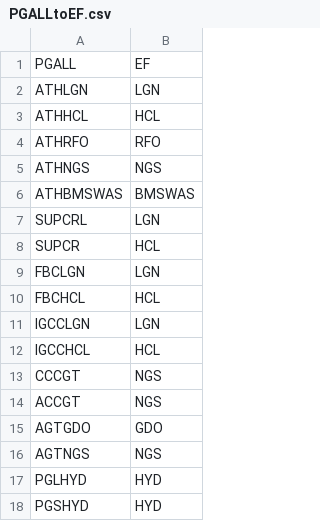
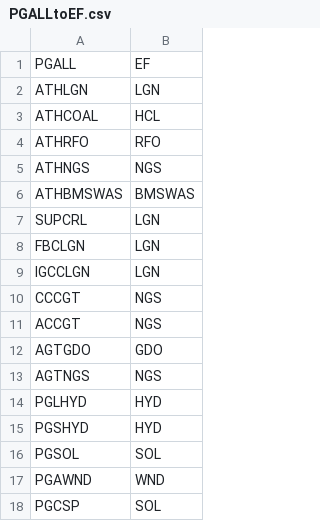
Before and after one commit to e3modelling/mrprom, a CSV file: inst/extdata/blabla_export/PGALLtoEF.csv, drawn as a sheet; only a part is shown; the shorter side is filled out with more unchanged rows.

```diff
--- a/inst/extdata/blabla_export/PGALLtoEF.csv
+++ b/inst/extdata/blabla_export/PGALLtoEF.csv
@@ -2,3 +2,3 @@ PGALL,EF
 ATHLGN,LGN
-ATHHCL,HCL
+ATHCOAL,HCL
 ATHRFO,RFO
@@ -7,7 +7,4 @@ ATHBMSWAS,BMSWAS
 SUPCRL,LGN
-SUPCR,HCL
 FBCLGN,LGN
-FBCHCL,HCL
 IGCCLGN,LGN
-IGCCHCL,HCL
 CCCGT,NGS
```
Also changed, not shown: inst/extdata/blabla_export/PGALL.csv, inst/extdata/sectoral/prom-IEA-pgall-mapping.csv, 10 other files.
